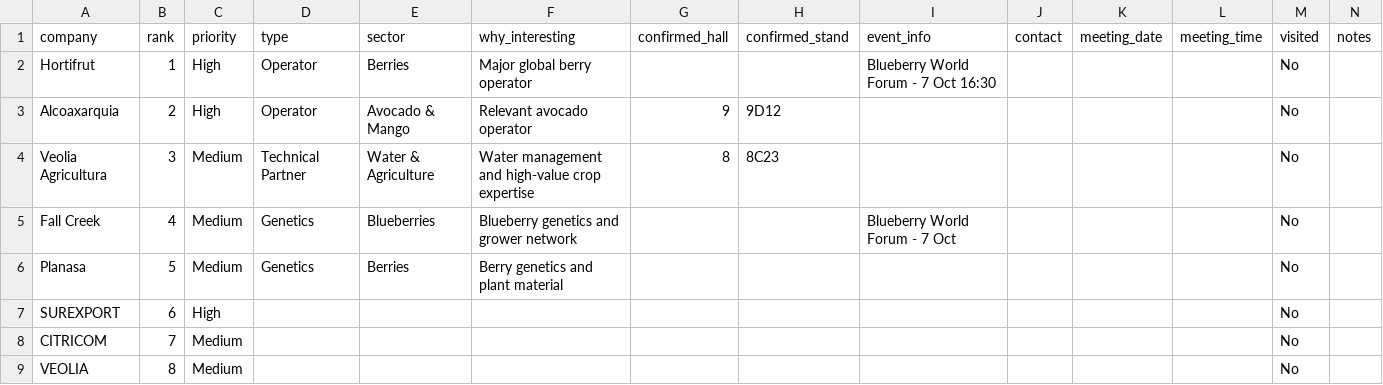
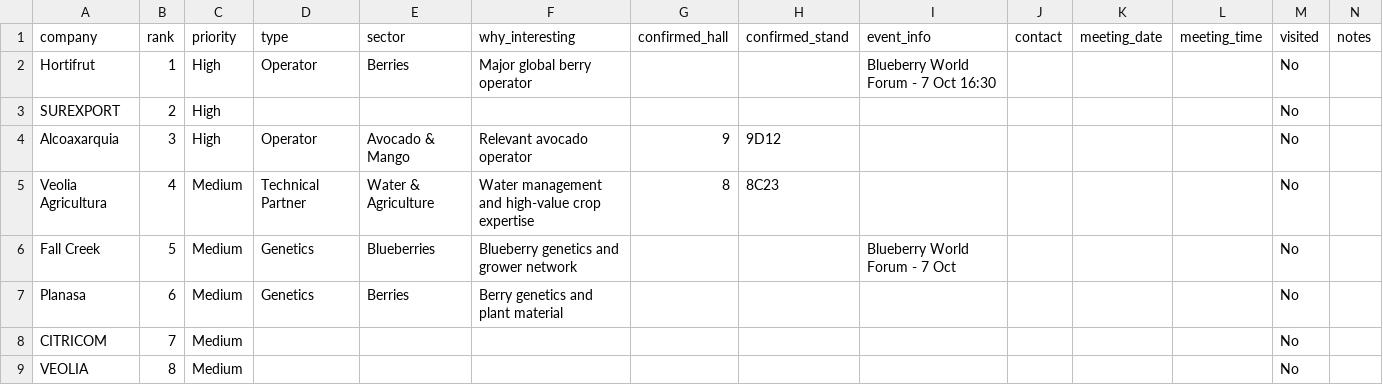
Before and after one commit to rafaelrosmoreno-cell/fruit-attraction-dashboard, a CSV file: targets.csv, drawn as a sheet.

Commit message:
Update Fruit Attraction dashboard

```diff
--- a/targets.csv
+++ b/targets.csv
@@ -2,7 +2,7 @@ company,rank,priority,type,sector,why_interesting,confirmed_hall,confirmed_stand
 Hortifrut,1,High,Operator,Berries,Major global berry operator,,,Blueberry World Forum - 7 Oct 16:30,,,,No,
-Alcoaxarquia,2,High,Operator,Avocado & Mango,Relevant avocado operator,9,9D12,,,,,No,
-Veolia Agricultura,3,Medium,Technical Partner,Water & Agriculture,Water management and high-value crop expertise,8,8C23,,,,,No,
-Fall Creek,4,Medium,Genetics,Blueberries,Blueberry genetics and grower network,,,Blueberry World Forum - 7 Oct,,,,No,
-Planasa,5,Medium,Genetics,Berries,Berry genetics and plant material,,,,,,,No,
-SUREXPORT,6,High,,,,,,,,,,No,
+SUREXPORT,2,High,,,,,,,,,,No,
+Alcoaxarquia,3,High,Operator,Avocado & Mango,Relevant avocado operator,9,9D12,,,,,No,
+Veolia Agricultura,4,Medium,Technical Partner,Water & Agriculture,Water management and high-value crop expertise,8,8C23,,,,,No,
+Fall Creek,5,Medium,Genetics,Blueberries,Blueberry genetics and grower network,,,Blueberry World Forum - 7 Oct,,,,No,
+Planasa,6,Medium,Genetics,Berries,Berry genetics and plant material,,,,,,,No,
 CITRICOM,7,Medium,,,,,,,,,,No,
```
